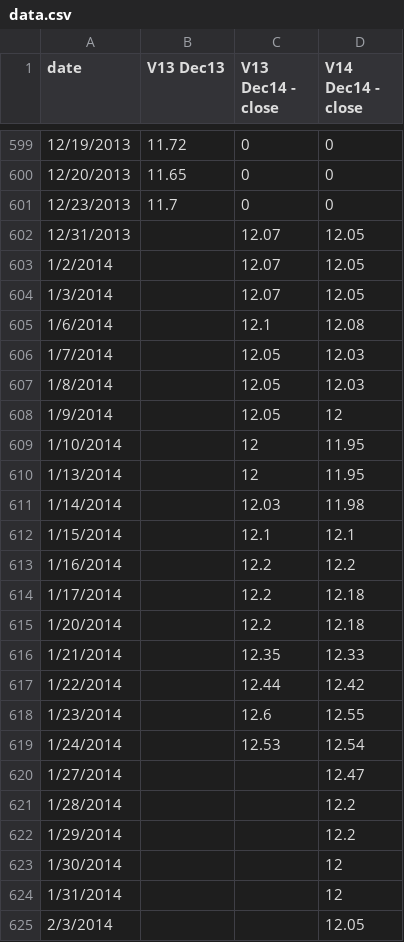
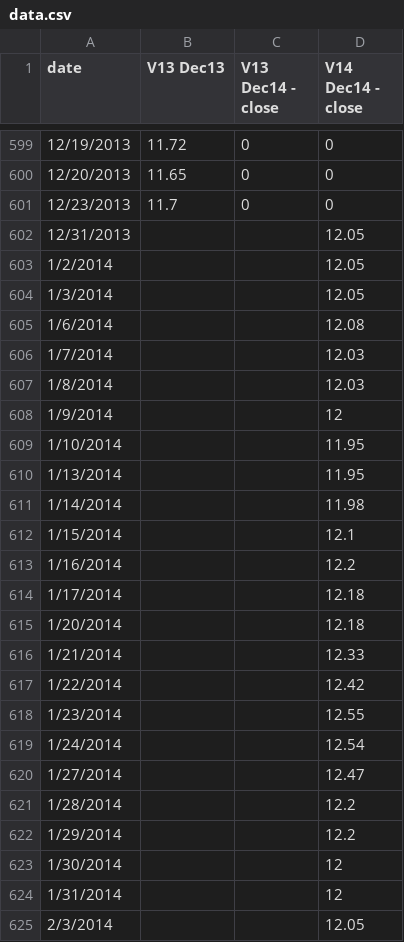
Before and after one commit to climatepolicy/dashboard, a CSV file: csv/data.csv, drawn as a sheet; only a part is shown, gaps mark what is left out.

Commit message:
extra data in data.csv was causing weird problems

```diff
--- a/csv/data.csv
+++ b/csv/data.csv
@@ -601,20 +601,20 @@ date,V13 Dec13,V13 Dec14 - close,V14 Dec14 - close
 12/23/2013,11.7,0,0
-12/31/2013,,12.07,12.05
-1/2/2014,,12.07,12.05
-1/3/2014,,12.07,12.05
-1/6/2014,,12.1,12.08
-1/7/2014,,12.05,12.03
-1/8/2014,,12.05,12.03
-1/9/2014,,12.05,12
-1/10/2014,,12,11.95
-1/13/2014,,12,11.95
-1/14/2014,,12.03,11.98
-1/15/2014,,12.1,12.1
-1/16/2014,,12.2,12.2
-1/17/2014,,12.2,12.18
-1/20/2014,,12.2,12.18
-1/21/2014,,12.35,12.33
-1/22/2014,,12.44,12.42
-1/23/2014,,12.6,12.55
-1/24/2014,,12.53,12.54
+12/31/2013,,,12.05
+1/2/2014,,,12.05
+1/3/2014,,,12.05
+1/6/2014,,,12.08
+1/7/2014,,,12.03
+1/8/2014,,,12.03
+1/9/2014,,,12
+1/10/2014,,,11.95
+1/13/2014,,,11.95
+1/14/2014,,,11.98
+1/15/2014,,,12.1
+1/16/2014,,,12.2
+1/17/2014,,,12.18
+1/20/2014,,,12.18
+1/21/2014,,,12.33
+1/22/2014,,,12.42
+1/23/2014,,,12.55
+1/24/2014,,,12.54
 1/27/2014,,,12.47
```
